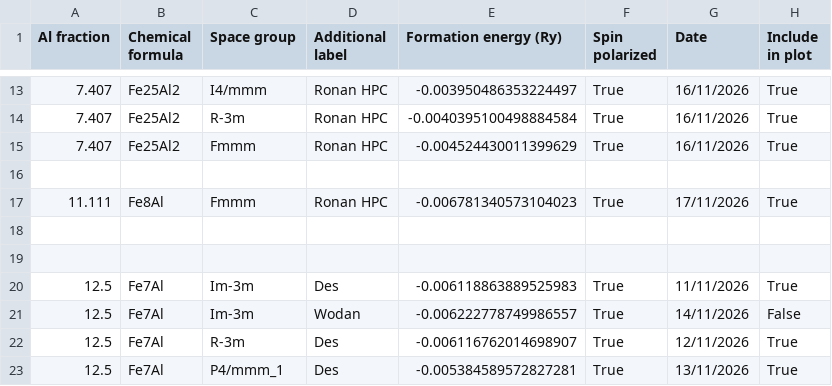
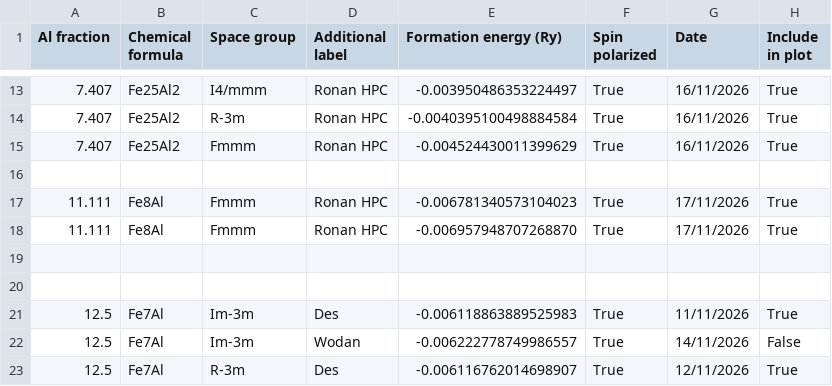
Before and after one commit to desdb6/cmp-fe-al-phase-diagram, a CSV file: phase_diagram_data.csv, drawn as a sheet; only a part is shown, gaps mark what is left out; the shorter side is filled out with more unchanged rows; the diff names each change by its address in the sheet, - before the commit and + after, or states it on an @@ line.

```diff
--- a/phase_diagram_data.csv
+++ b/phase_diagram_data.csv
+row 18: 11.111 | Fe8Al | Fmmm | Ronan HPC | -0.006957948707268870 | True | 17/11/2026 | True
```
Also changed, not shown: 2 other files.
